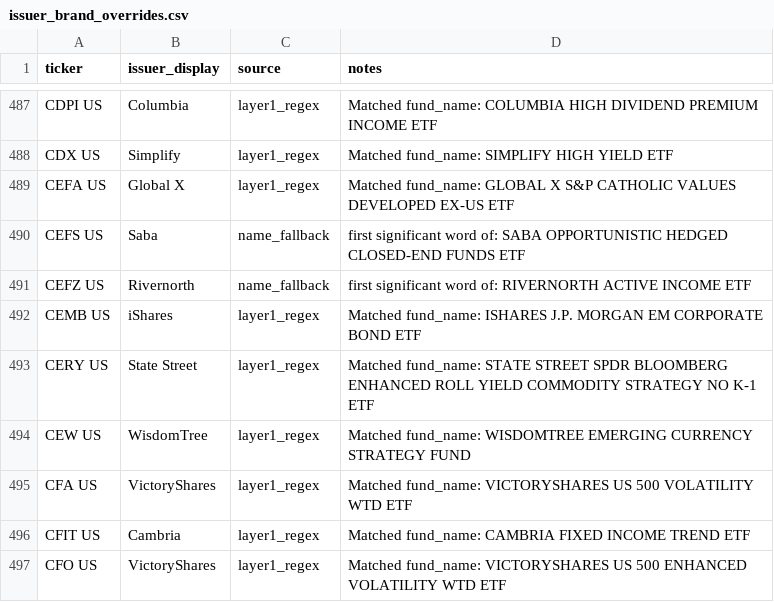
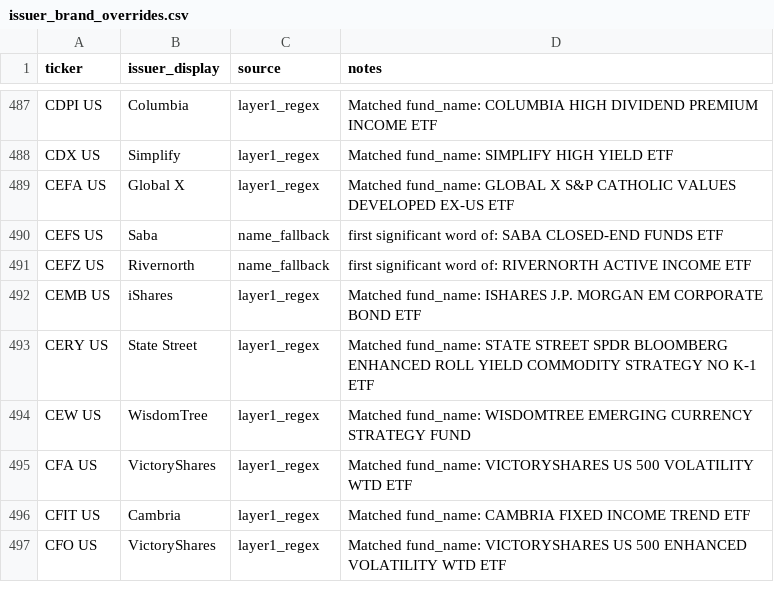
Before and after one commit to the-atlas-protocol/rexfinhub, a CSV file: config/rules/issuer_brand_overrides.csv, drawn as a sheet; only a part is shown, gaps mark what is left out.

```diff
--- a/config/rules/issuer_brand_overrides.csv
+++ b/config/rules/issuer_brand_overrides.csv
@@ -489,3 +489,3 @@ CDX US,Simplify,layer1_regex,Matched fund_name: SIMPLIFY HIGH YIELD ETF
 CEFA US,Global X,layer1_regex,Matched fund_name: GLOBAL X S&P CATHOLIC VALUES DEVELOPED EX-US ETF
-CEFS US,Saba,name_fallback,first significant word of: SABA OPPORTUNISTIC HEDGED CLOSED-END FUNDS ETF
+CEFS US,Saba,name_fallback,first significant word of: SABA CLOSED-END FUNDS ETF
 CEFZ US,Rivernorth,name_fallback,first significant word of: RIVERNORTH ACTIVE INCOME ETF
```
Also changed, not shown: docs/issuer_review_queue.csv, 2 other files.
